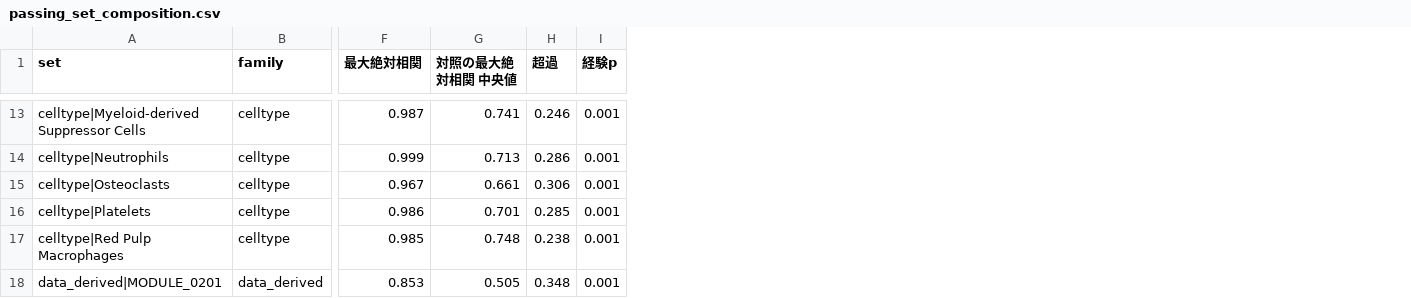
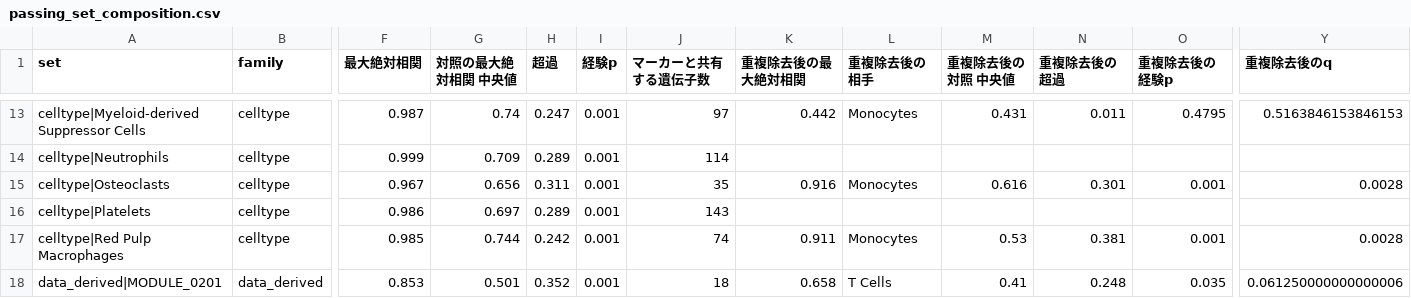
Before and after one commit to killertcell428/pathway-stratification-validity, a CSV file: results/tables/passing_set_composition.csv, drawn as a sheet; only a part is shown, gaps mark what is left out; the diff covers the shown part only; the diff names each change by its address in the sheet, - before the commit and + after, or states it on an @@ line.

```diff
--- a/results/tables/passing_set_composition.csv
+++ b/results/tables/passing_set_composition.csv
+column J (マーカーと共有する遺伝子数), rows 13-18: 97 | 114 | 35 | 143 | 74 | 18
+column K (重複除去後の最大絶対相関), rows 13-18: 0.442 |  | 0.916 |  | 0.911 | 0.658
+column L (重複除去後の相手), rows 13-18: Monocytes |  | Monocytes |  | Monocytes | T Cells
+column M (重複除去後の対照 中央値), rows 13-18: 0.431 |  | 0.616 |  | 0.53 | 0.41
+column N (重複除去後の超過), rows 13-18: 0.011 |  | 0.301 |  | 0.381 | 0.248
+column O (重複除去後の経験p), rows 13-18: 0.4795 |  | 0.001 |  | 0.001 | 0.035
+column Y (重複除去後のq), rows 13-18: 0.5163846153846153 |  | 0.0028 |  | 0.0028 | 0.061250000000000006
-G13 (対照の最大絶対相関 中央値): 0.741
+G13 (対照の最大絶対相関 中央値): 0.74
-H13 (超過): 0.246
+H13 (超過): 0.247
-G14 (対照の最大絶対相関 中央値): 0.713
+G14 (対照の最大絶対相関 中央値): 0.709
-H14 (超過): 0.286
+H14 (超過): 0.289
-G15 (対照の最大絶対相関 中央値): 0.661
+G15 (対照の最大絶対相関 中央値): 0.656
-H15 (超過): 0.306
+H15 (超過): 0.311
-G16 (対照の最大絶対相関 中央値): 0.701
+G16 (対照の最大絶対相関 中央値): 0.697
-H16 (超過): 0.285
+H16 (超過): 0.289
-G17 (対照の最大絶対相関 中央値): 0.748
+G17 (対照の最大絶対相関 中央値): 0.744
-H17 (超過): 0.238
+H17 (超過): 0.242
-G18 (対照の最大絶対相関 中央値): 0.505
+G18 (対照の最大絶対相関 中央値): 0.501
-H18 (超過): 0.348
+H18 (超過): 0.352
```
Also changed, not shown: 25 edited cells elsewhere in this file, 2 other files.
